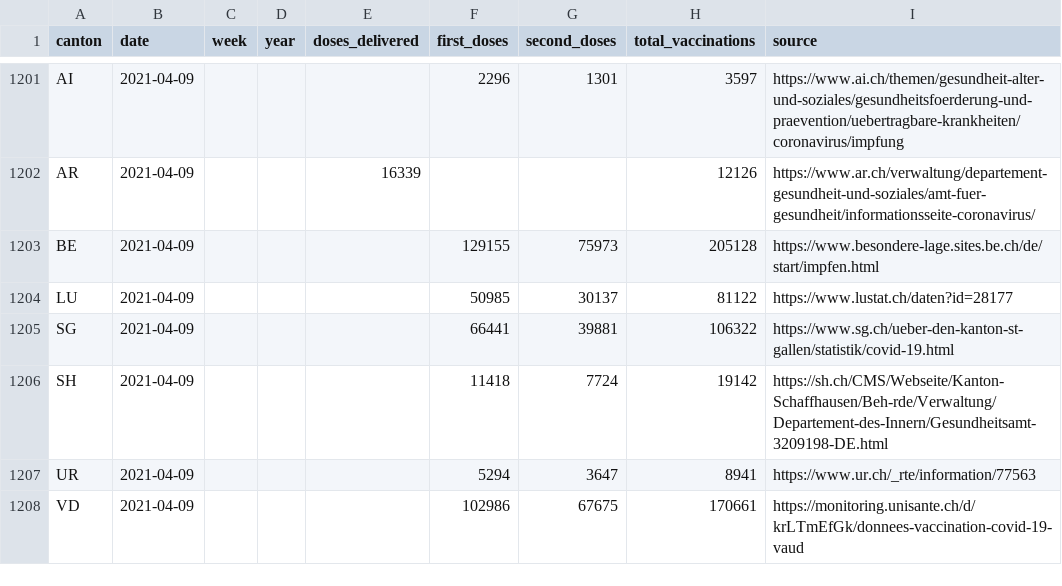
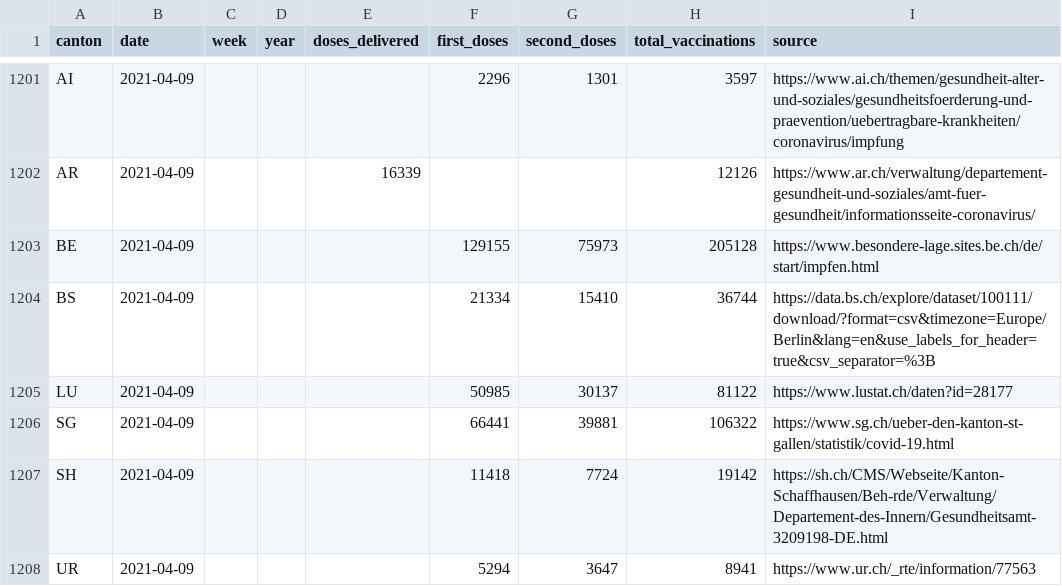
Before and after one commit to n0rdlicht/ch-vaccinations, a CSV file: data/vaccination_data_total.csv, drawn as a sheet; only a part is shown, gaps mark what is left out; the shorter side is filled out with more unchanged rows; the diff names each change by its address in the sheet, - before the commit and + after, or states it on an @@ line.

Commit message:
Automatic update of vaccination data

```diff
--- a/data/vaccination_data_total.csv
+++ b/data/vaccination_data_total.csv
+row 1204: BS | 2021-04-09 |  |  |  | 21334 | 15410 | 36744 | https://data.bs.ch/explore/dataset/100111/download/?format=csv&timezone=Europe/Berlin&lang=en&use_labels_for_header=true&csv_separator=%3B
```
Also changed, not shown: data/vaccinations_latest.csv, 1 other file.
